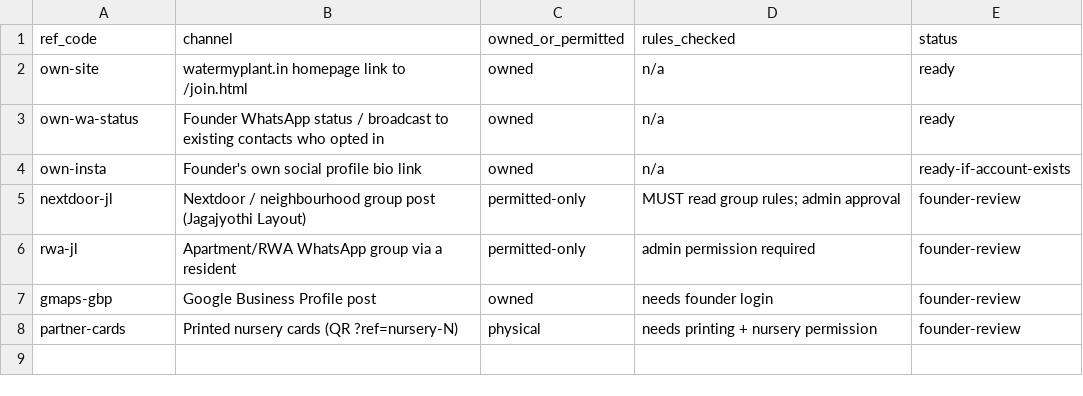
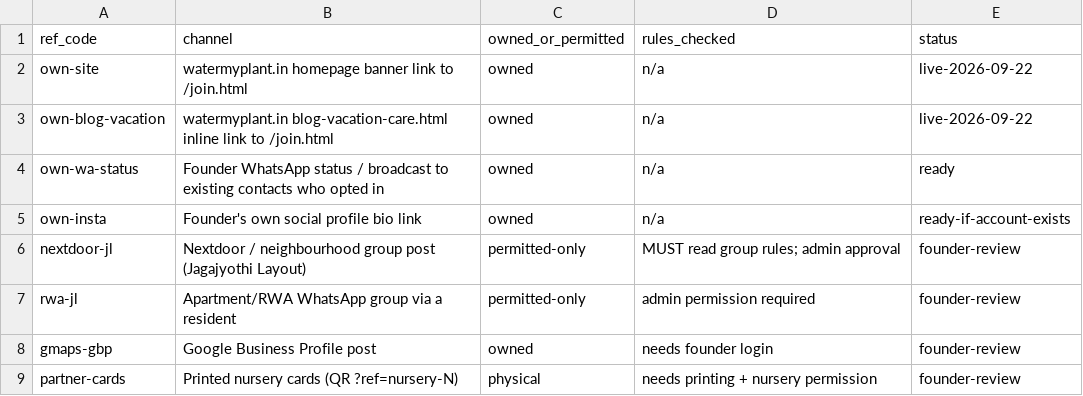
Before and after one commit to yesarpit/watermyplant, a CSV file: validation-7day/ref-codes.csv, drawn as a sheet.

```diff
--- a/validation-7day/ref-codes.csv
+++ b/validation-7day/ref-codes.csv
@@ -1,3 +1,4 @@
 ref_code,channel,owned_or_permitted,rules_checked,status
-own-site,watermyplant.in homepage link to /join.html,owned,n/a,ready
+own-site,watermyplant.in homepage banner link to /join.html,owned,n/a,live-2026-09-22
+own-blog-vacation,watermyplant.in blog-vacation-care.html inline link to /join.html,owned,n/a,live-2026-09-22
 own-wa-status,Founder WhatsApp status / broadcast to existing contacts who opted in,owned,n/a,ready
```
Also changed, not shown: 3 other files.
